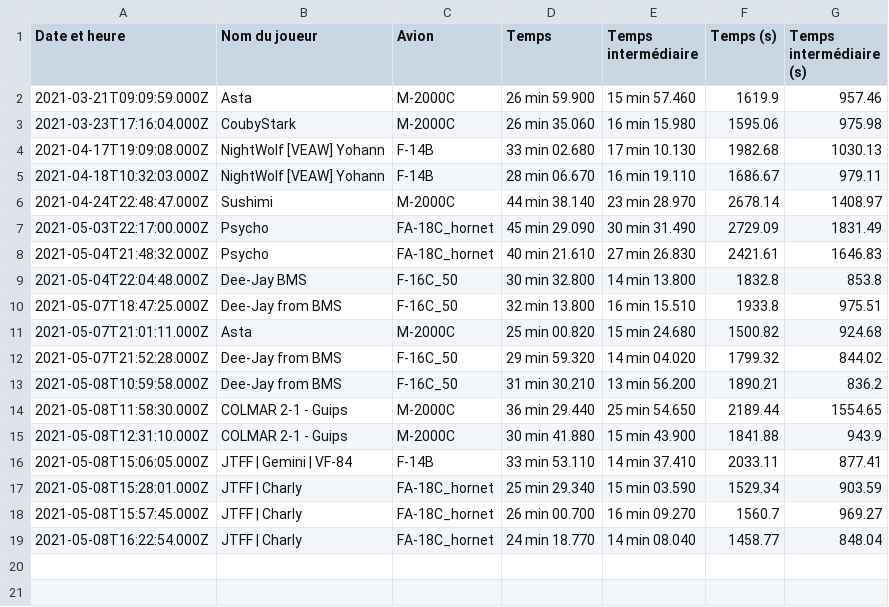
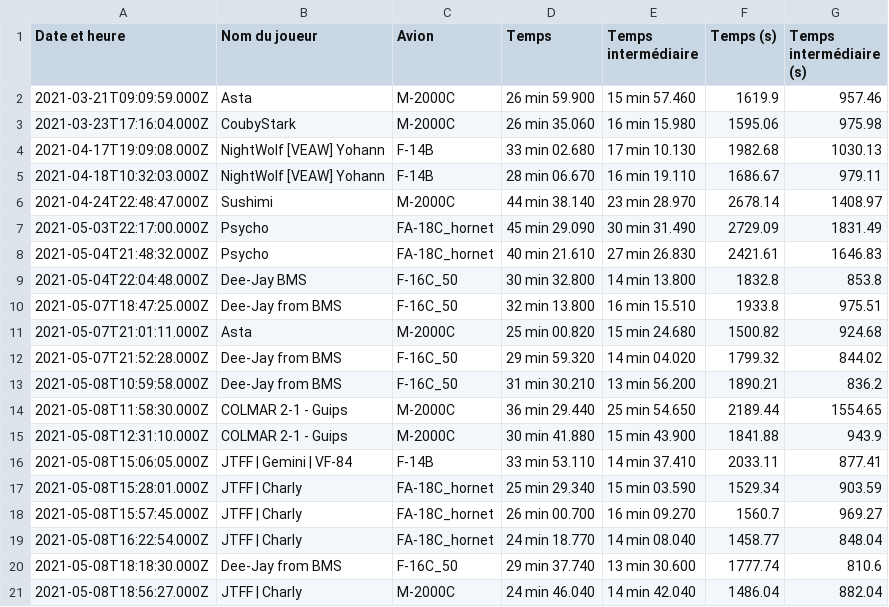
Before and after one commit to Cellules-Rapaces/Tanker-Party, a CSV file: data/resultat.csv, drawn as a sheet.

```diff
--- a/data/resultat.csv
+++ b/data/resultat.csv
@@ -19 +19,3 @@ Date et heure,Nom du joueur,Avion,Temps,Temps intermédiaire,Temps (s),Temps int
 2021-05-08T16:22:54.000Z,JTFF | Charly,FA-18C_hornet,24 min 18.770,14 min 08.040,1458.77,848.04
+2021-05-08T18:18:30.000Z,Dee-Jay from BMS,F-16C_50,29 min 37.740,13 min 30.600,1777.74,810.6
+2021-05-08T18:56:27.000Z,JTFF | Charly,M-2000C,24 min 46.040,14 min 42.040,1486.04,882.04
```
Also changed, not shown: 7 other files.
